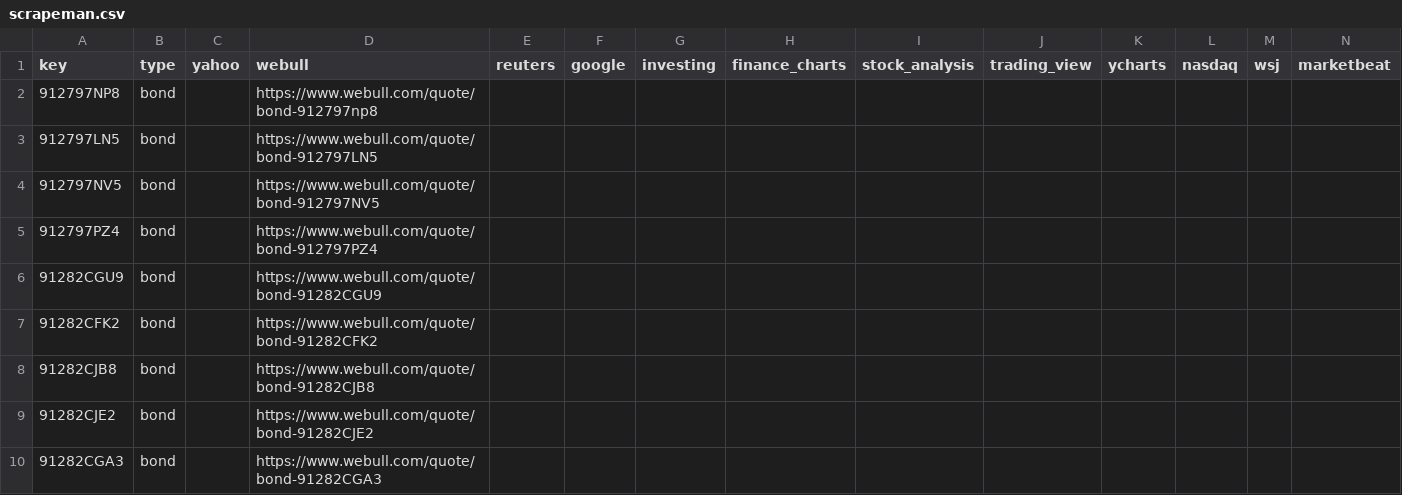
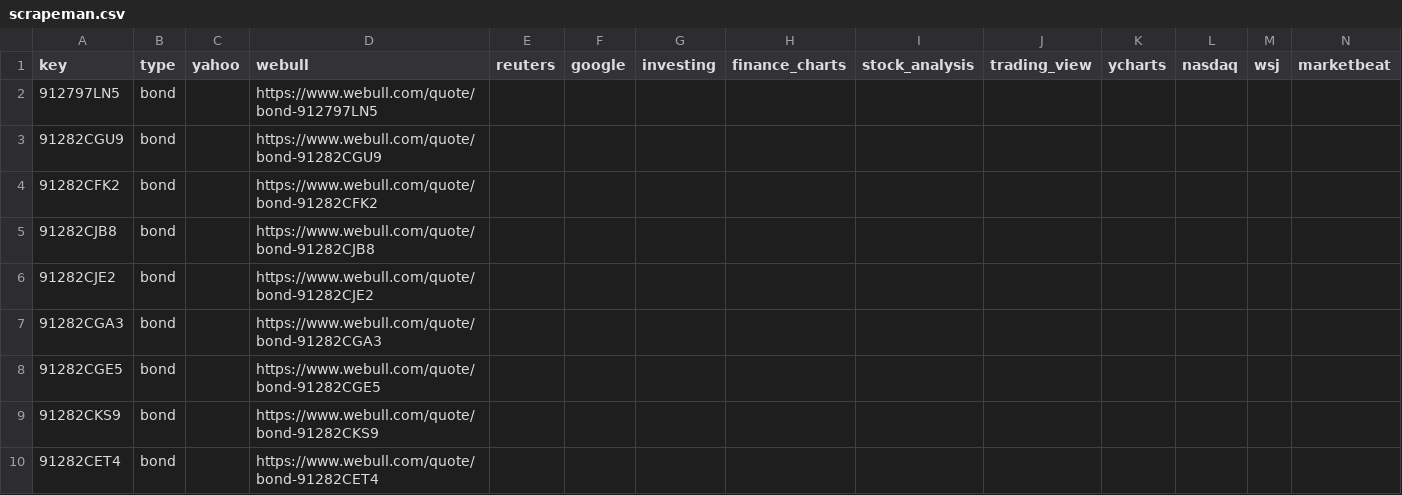
Before and after one commit to mrgeneko/wealth-tracker, a CSV file: scrapeman.csv, drawn as a sheet; only a part is shown; the shorter side is filled out with more unchanged rows; rows hold the shown columns only; the diff names each change by its address in the sheet, - before the commit and + after, or states it on an @@ line.

```diff
--- a/scrapeman.csv
+++ b/scrapeman.csv
-row 2: 912797NP8 | bond |  | https://www.webull.com/quote/bond-912797np8
-row 4: 912797NV5 | bond |  | https://www.webull.com/quote/bond-912797NV5
-row 5: 912797PZ4 | bond |  | https://www.webull.com/quote/bond-912797PZ4
```
Also changed, not shown: 2 other files.
